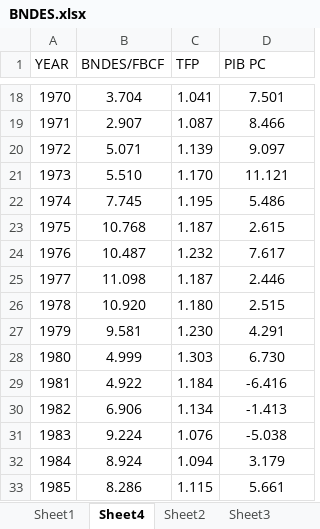
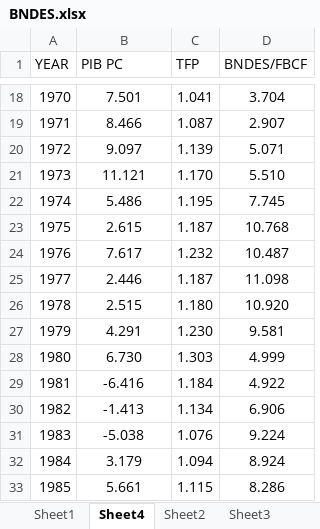
Before and after one commit to manfredinid/Matlab-Codes, an Excel workbook: TVP-VAR_difusa_e_MQO/BNDES.xlsx, sheet Sheet4, drawn as a sheet; only a part is shown, gaps mark what is left out; values as stored, in another font and other column widths than the file's, no borders; the diff covers the shown part only; the diff names each change by its address in the sheet, - before the commit and + after, or states it on an @@ line.

```diff
--- a/TVP-VAR_difusa_e_MQO/BNDES.xlsx (sheet Sheet4)
+++ b/TVP-VAR_difusa_e_MQO/BNDES.xlsx (sheet Sheet4)
-B1: BNDES/FBCF
+B1: PIB PC
-D1: PIB PC
+D1: BNDES/FBCF
-B18 (PIB PC): 3.704
+B18 (PIB PC): 7.501
-D18 (BNDES/FBCF): 7.501
+D18 (BNDES/FBCF): 3.704
-B19 (PIB PC): 2.907
+B19 (PIB PC): 8.466
-D19 (BNDES/FBCF): 8.466
+D19 (BNDES/FBCF): 2.907
-B20 (PIB PC): 5.071
+B20 (PIB PC): 9.097
-D20 (BNDES/FBCF): 9.097
+D20 (BNDES/FBCF): 5.071
-B21 (PIB PC): 5.510
+B21 (PIB PC): 11.121
-D21 (BNDES/FBCF): 11.121
+D21 (BNDES/FBCF): 5.510
-B22 (PIB PC): 7.745
+B22 (PIB PC): 5.486
-D22 (BNDES/FBCF): 5.486
+D22 (BNDES/FBCF): 7.745
-B23 (PIB PC): 10.768
+B23 (PIB PC): 2.615
-D23 (BNDES/FBCF): 2.615
+D23 (BNDES/FBCF): 10.768
-B24 (PIB PC): 10.487
+B24 (PIB PC): 7.617
-D24 (BNDES/FBCF): 7.617
+D24 (BNDES/FBCF): 10.487
-B25 (PIB PC): 11.098
+B25 (PIB PC): 2.446
-D25 (BNDES/FBCF): 2.446
+D25 (BNDES/FBCF): 11.098
-B26 (PIB PC): 10.920
+B26 (PIB PC): 2.515
-D26 (BNDES/FBCF): 2.515
+D26 (BNDES/FBCF): 10.920
-B27 (PIB PC): 9.581
+B27 (PIB PC): 4.291
-D27 (BNDES/FBCF): 4.291
+D27 (BNDES/FBCF): 9.581
-B28 (PIB PC): 4.999
+B28 (PIB PC): 6.730
-D28 (BNDES/FBCF): 6.730
+D28 (BNDES/FBCF): 4.999
-B29 (PIB PC): 4.922
+B29 (PIB PC): -6.416
-D29 (BNDES/FBCF): -6.416
+D29 (BNDES/FBCF): 4.922
-B30 (PIB PC): 6.906
+B30 (PIB PC): -1.413
-D30 (BNDES/FBCF): -1.413
+D30 (BNDES/FBCF): 6.906
-B31 (PIB PC): 9.224
+B31 (PIB PC): -5.038
-D31 (BNDES/FBCF): -5.038
+D31 (BNDES/FBCF): 9.224
-B32 (PIB PC): 8.924
+B32 (PIB PC): 3.179
-D32 (BNDES/FBCF): 3.179
+D32 (BNDES/FBCF): 8.924
-B33 (PIB PC): 8.286
+B33 (PIB PC): 5.661
-D33 (BNDES/FBCF): 5.661
+D33 (BNDES/FBCF): 8.286
```
Also changed, not shown: 96 edited cells elsewhere in this sheet, 1 other file.
